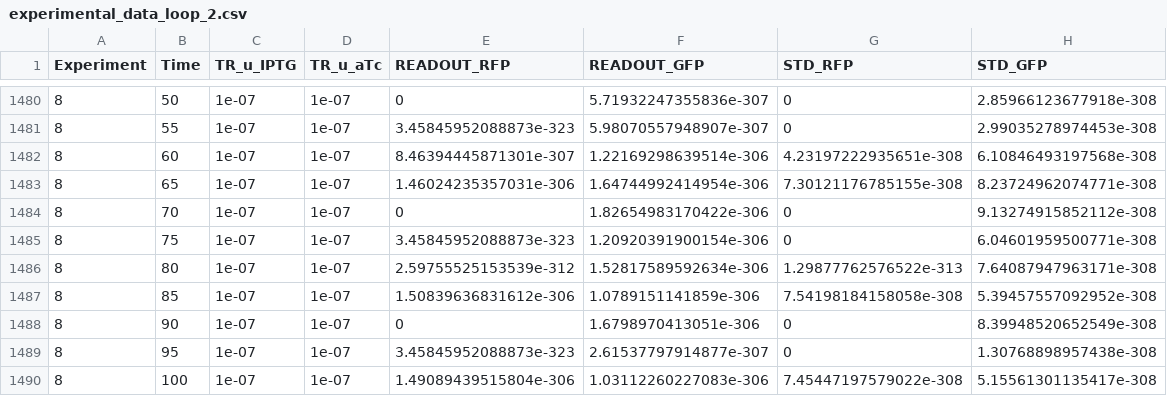
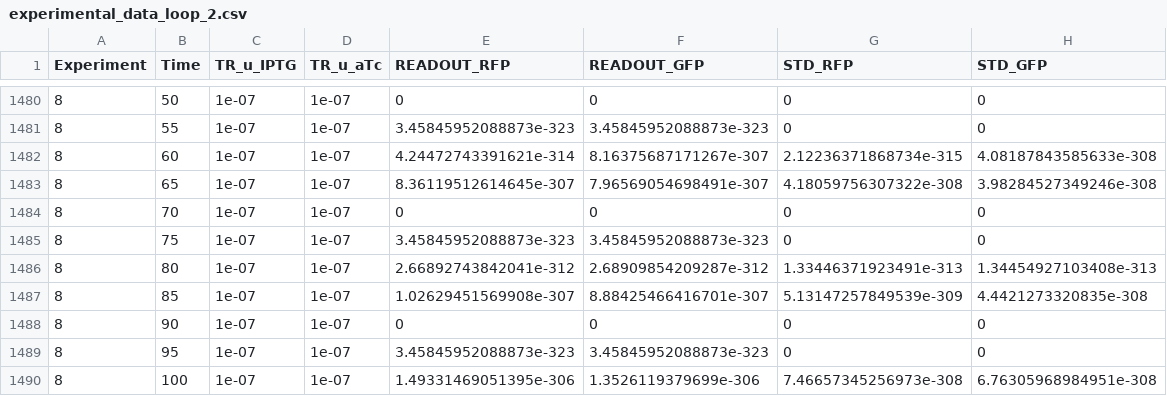
Before and after one commit to csynbiosys/H2020DSH, a CSV file: Data/experimental_data_loop_2.csv, drawn as a sheet; only a part is shown, gaps mark what is left out; the diff covers the shown part only.

```diff
--- a/Data/experimental_data_loop_2.csv
+++ b/Data/experimental_data_loop_2.csv
@@ -1480,11 +1480,11 @@ Experiment,Time,TR_u_IPTG,TR_u_aTc,READOUT_RFP,READOUT_GFP,STD_RFP,STD_GFP
-8,50,1e-07,1e-07,0,5.71932247355836e-307,0,2.85966123677918e-308
-8,55,1e-07,1e-07,3.45845952088873e-323,5.98070557948907e-307,0,2.99035278974453e-308
-8,60,1e-07,1e-07,8.46394445871301e-307,1.22169298639514e-306,4.23197222935651e-308,6.10846493197568e-308
-8,65,1e-07,1e-07,1.46024235357031e-306,1.64744992414954e-306,7.30121176785155e-308,8.23724962074771e-308
-8,70,1e-07,1e-07,0,1.82654983170422e-306,0,9.13274915852112e-308
-8,75,1e-07,1e-07,3.45845952088873e-323,1.20920391900154e-306,0,6.04601959500771e-308
-8,80,1e-07,1e-07,2.59755525153539e-312,1.52817589592634e-306,1.29877762576522e-313,7.64087947963171e-308
-8,85,1e-07,1e-07,1.50839636831612e-306,1.0789151141859e-306,7.54198184158058e-308,5.39457557092952e-308
-8,90,1e-07,1e-07,0,1.6798970413051e-306,0,8.39948520652549e-308
-8,95,1e-07,1e-07,3.45845952088873e-323,2.61537797914877e-307,0,1.30768898957438e-308
-8,100,1e-07,1e-07,1.49089439515804e-306,1.03112260227083e-306,7.45447197579022e-308,5.15561301135417e-308
+8,50,1e-07,1e-07,0,0,0,0
+8,55,1e-07,1e-07,3.45845952088873e-323,3.45845952088873e-323,0,0
+8,60,1e-07,1e-07,4.24472743391621e-314,8.16375687171267e-307,2.12236371868734e-315,4.08187843585633e-308
+8,65,1e-07,1e-07,8.36119512614645e-307,7.96569054698491e-307,4.18059756307322e-308,3.98284527349246e-308
+8,70,1e-07,1e-07,0,0,0,0
+8,75,1e-07,1e-07,3.45845952088873e-323,3.45845952088873e-323,0,0
+8,80,1e-07,1e-07,2.66892743842041e-312,2.68909854209287e-312,1.33446371923491e-313,1.34454927103408e-313
+8,85,1e-07,1e-07,1.02629451569908e-307,8.88425466416701e-307,5.13147257849539e-309,4.4421273320835e-308
+8,90,1e-07,1e-07,0,0,0,0
+8,95,1e-07,1e-07,3.45845952088873e-323,3.45845952088873e-323,0,0
+8,100,1e-07,1e-07,1.49331469051395e-306,1.3526119379699e-306,7.46657345256973e-308,6.76305968984951e-308
```
Also changed, not shown: 43 edited cells elsewhere in this file, 1 other file.
